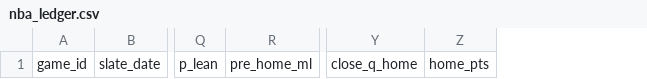
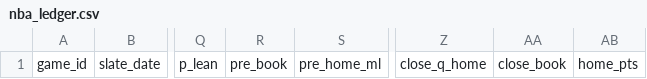
Before and after one commit to Dave356w/nba-matchups, a CSV file: data/nba_ledger.csv, drawn as a sheet; only a part is shown, gaps mark what is left out; the diff names each change by its address in the sheet, - before the commit and + after, or states it on an @@ line.

```diff
--- a/data/nba_ledger.csv
+++ b/data/nba_ledger.csv
+column R, row 1: pre_book
+column AA, row 1: close_book
```
